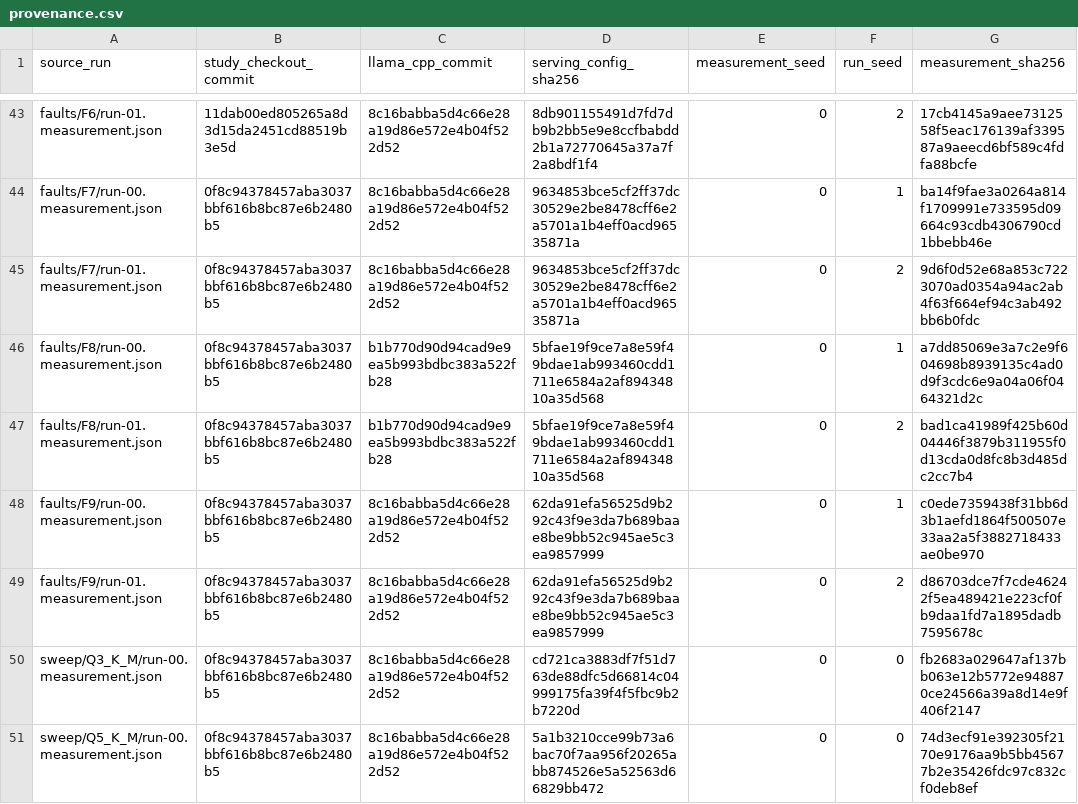
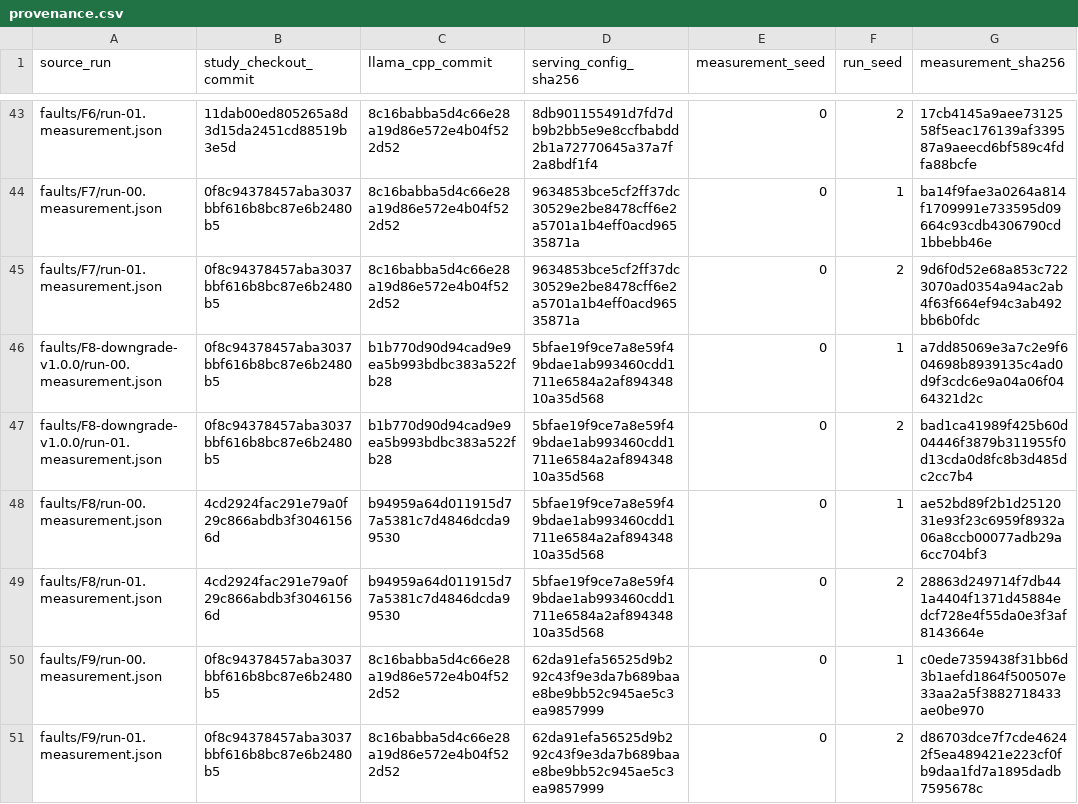
Before and after one commit to sankalp-rajeev/DriftGate, a CSV file: docs/results/provenance.csv, drawn as a sheet; only a part is shown, gaps mark what is left out; the shorter side is filled out with more unchanged rows.

Commit message:
T-15: correct F8 tag selection and replace downgrade results (#67)
* T-15: select F8 from numbered tags at the study cutoff

* T-15: publish corrected F8 runs and preserve downgrade

```diff
--- a/docs/results/provenance.csv
+++ b/docs/results/provenance.csv
@@ -45,4 +45,6 @@ faults/F7/run-00.measurement.json,0f8c94378457aba3037bbf616b8bc87e6b2480b5,8c16b
 faults/F7/run-01.measurement.json,0f8c94378457aba3037bbf616b8bc87e6b2480b5,8c16babba5d4c66e28a19d86e572e4b04f522d52,9634853bce5cf2ff37dc30529e2be8478cff6e2a5701a1b4eff0acd96535871a,0,2,9d6f0d52e68a853c7223070ad0354a94ac2ab4f63f664ef94c3ab492bb6b0fdc
-faults/F8/run-00.measurement.json,0f8c94378457aba3037bbf616b8bc87e6b2480b5,b1b770d90d94cad9e9ea5b993bdbc383a522fb28,5bfae19f9ce7a8e59f49bdae1ab993460cdd1711e6584a2af89434810a35d568,0,1,a7dd85069e3a7c2e9f604698b8939135c4ad0d9f3cdc6e9a04a06f0464321d2c
-faults/F8/run-01.measurement.json,0f8c94378457aba3037bbf616b8bc87e6b2480b5,b1b770d90d94cad9e9ea5b993bdbc383a522fb28,5bfae19f9ce7a8e59f49bdae1ab993460cdd1711e6584a2af89434810a35d568,0,2,bad1ca41989f425b60d04446f3879b311955f0d13cda0d8fc8b3d485dc2cc7b4
+faults/F8-downgrade-v1.0.0/run-00.measurement.json,0f8c94378457aba3037bbf616b8bc87e6b2480b5,b1b770d90d94cad9e9ea5b993bdbc383a522fb28,5bfae19f9ce7a8e59f49bdae1ab993460cdd1711e6584a2af89434810a35d568,0,1,a7dd85069e3a7c2e9f604698b8939135c4ad0d9f3cdc6e9a04a06f0464321d2c
+faults/F8-downgrade-v1.0.0/run-01.measurement.json,0f8c94378457aba3037bbf616b8bc87e6b2480b5,b1b770d90d94cad9e9ea5b993bdbc383a522fb28,5bfae19f9ce7a8e59f49bdae1ab993460cdd1711e6584a2af89434810a35d568,0,2,bad1ca41989f425b60d04446f3879b311955f0d13cda0d8fc8b3d485dc2cc7b4
+faults/F8/run-00.measurement.json,4cd2924fac291e79a0f29c866abdb3f30461566d,b94959a64d011915d77a5381c7d4846dcda99530,5bfae19f9ce7a8e59f49bdae1ab993460cdd1711e6584a2af89434810a35d568,0,1,ae52bd89f2b1d2512031e93f23c6959f8932a06a8ccb00077adb29a6cc704bf3
+faults/F8/run-01.measurement.json,4cd2924fac291e79a0f29c866abdb3f30461566d,b94959a64d011915d77a5381c7d4846dcda99530,5bfae19f9ce7a8e59f49bdae1ab993460cdd1711e6584a2af89434810a35d568,0,2,28863d249714f7db441a4404f1371d45884edcf728e4f55da0e3f3af8143664e
 faults/F9/run-00.measurement.json,0f8c94378457aba3037bbf616b8bc87e6b2480b5,8c16babba5d4c66e28a19d86e572e4b04f522d52,62da91efa56525d9b292c43f9e3da7b689baae8be9bb52c945ae5c3ea9857999,0,1,c0ede7359438f31bb6d3b1aefd1864f500507e33aa2a5f3882718433ae0be970
```
Also changed, not shown: 7 other files.
